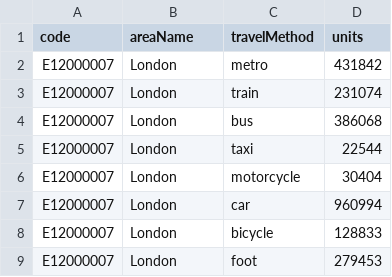
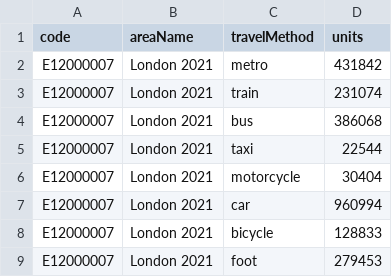
Before and after one commit to SNOOR7/Data., a CSV file: workTravelMode_Region.csv, drawn as a sheet.

Commit message:
Update workTravelMode_Region.csv

```diff
--- a/workTravelMode_Region.csv
+++ b/workTravelMode_Region.csv
@@ -1,9 +1,9 @@
 code,areaName,travelMethod,units
-E12000007,London,metro,431842
-E12000007,London,train,231074
-E12000007,London,bus,386068
-E12000007,London,taxi,22544
-E12000007,London,motorcycle,30404
-E12000007,London,car,960994
-E12000007,London,bicycle,128833
-E12000007,London,foot,279453
+E12000007,London 2021,metro,431842
+E12000007,London 2021,train,231074
+E12000007,London 2021,bus,386068
+E12000007,London 2021,taxi,22544
+E12000007,London 2021,motorcycle,30404
+E12000007,London 2021,car,960994
+E12000007,London 2021,bicycle,128833
+E12000007,London 2021,foot,279453
```
